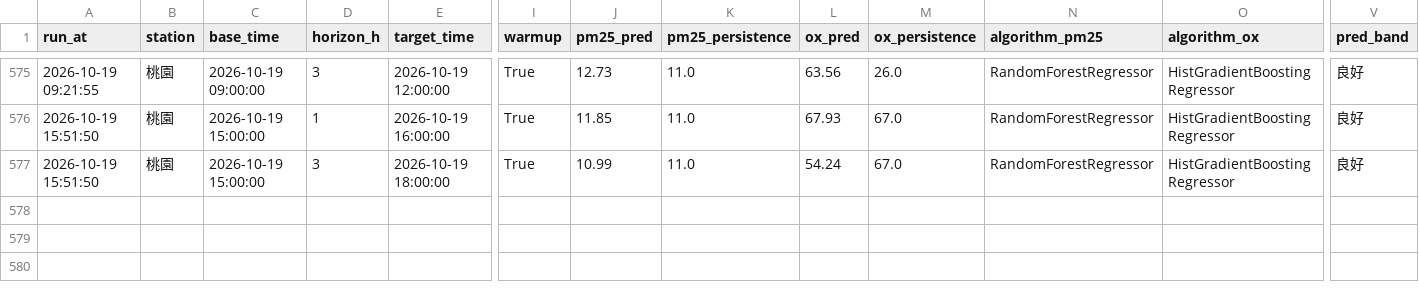
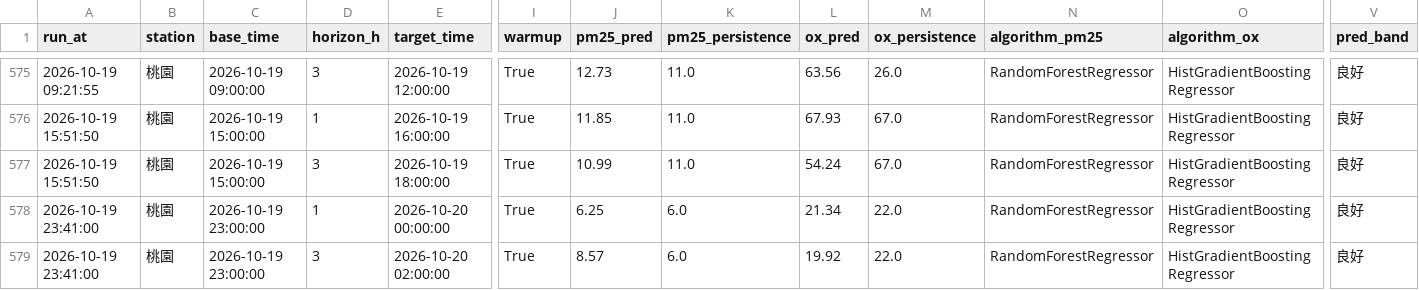
Before and after one commit to kachio-lab/Taoyuan-Air-Quality-Monitor, a CSV file: data/monitor/scores.csv, drawn as a sheet; only a part is shown, gaps mark what is left out; rows hold the shown columns only; the diff names each change by its address in the sheet, - before the commit and + after, or states it on an @@ line.

```diff
--- a/data/monitor/scores.csv
+++ b/data/monitor/scores.csv
+row 578: 2026-10-19 23:41:00 | 桃園 | 2026-10-19 23:00:00 | 1 | 2026-10-20 00:00:00 | True | 6.25 | 6.0 | 21.34 | 22.0 | RandomForestRegressor | HistGradientBoostingRegressor | 良好
+row 579: 2026-10-19 23:41:00 | 桃園 | 2026-10-19 23:00:00 | 3 | 2026-10-20 02:00:00 | True | 8.57 | 6.0 | 19.92 | 22.0 | RandomForestRegressor | HistGradientBoostingRegressor | 良好
```
Also changed, not shown: data/monitor/observations.csv, data/monitor/predictions.csv, 2 other files.
